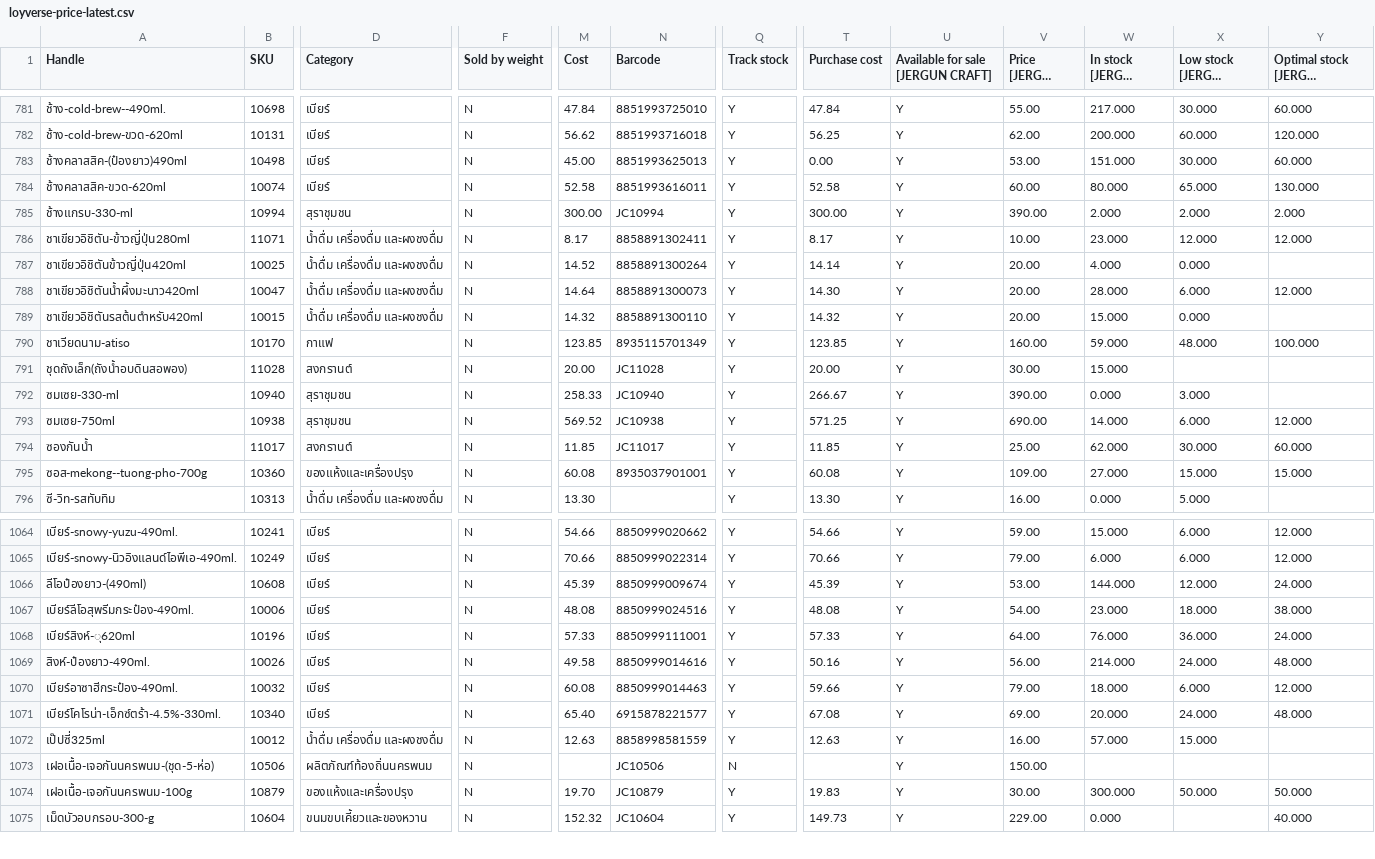
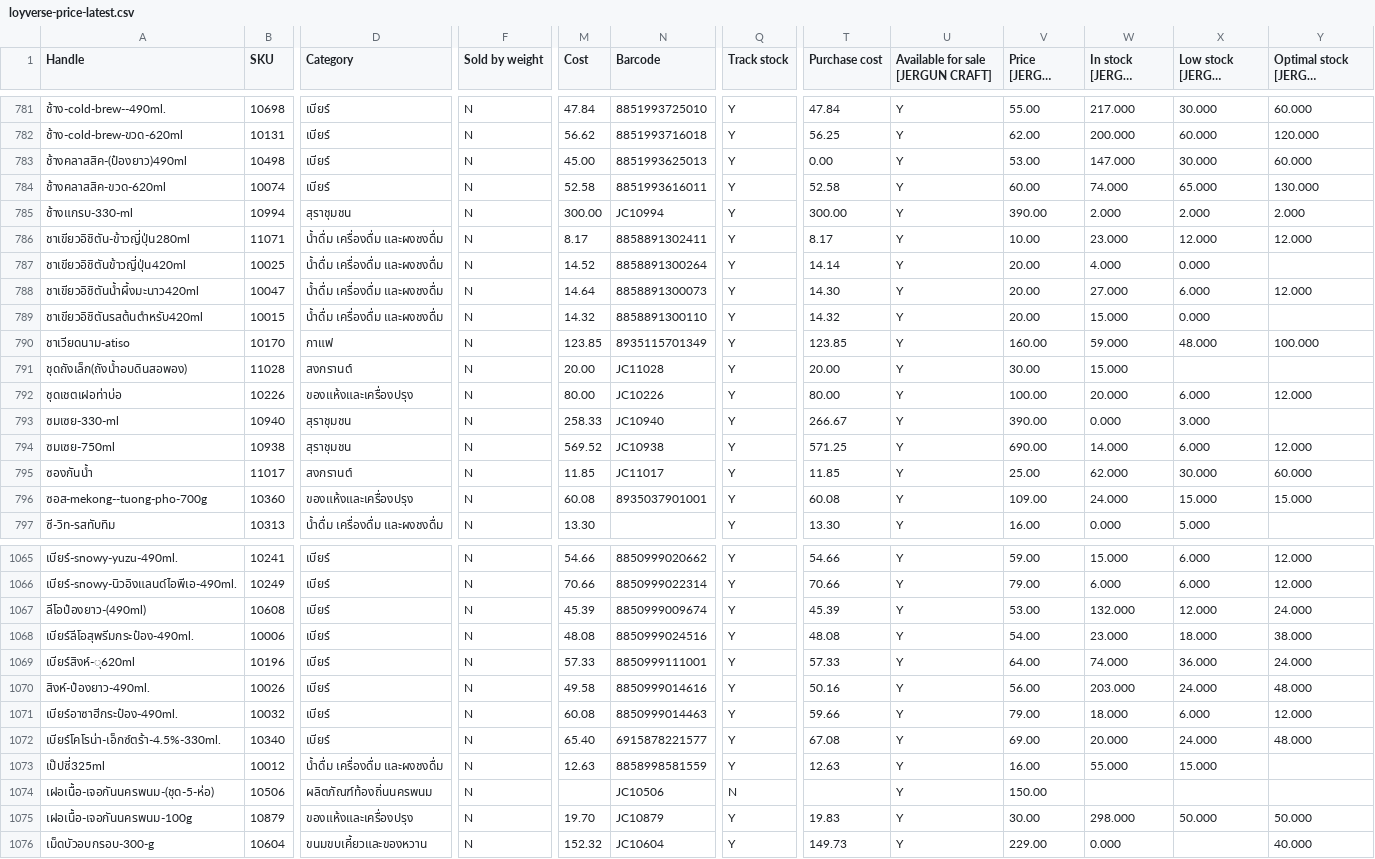
Before and after one commit to kjakkrid1992-tech/loyverse-export-public, a CSV file: data/loyverse-price-latest.csv, drawn as a sheet; only a part is shown, gaps mark what is left out; long unchanged cells end in …; addresses are those after the commit; rows hold the shown columns only; the diff covers the shown part only; the diff names each change by its address in the sheet, - before the commit and + after, or states it on an @@ line.

```diff
--- a/data/loyverse-price-latest.csv
+++ b/data/loyverse-price-latest.csv
-W783 (In stock [JERGUN CRAFT]): 151.000
+W783 (In stock [JERGUN CRAFT]): 147.000
-W784 (In stock [JERGUN CRAFT]): 80.000
+W784 (In stock [JERGUN CRAFT]): 74.000
-W788 (In stock [JERGUN CRAFT]): 28.000
+W788 (In stock [JERGUN CRAFT]): 27.000
+row 792: ชุดเชตเฝอท่าบ่อ | 10226 | ของแห้งและเครื่องปรุง | N | 80.00 | JC10226 | Y | 80.00 | Y | 100.00 | 20.000 | 6.000 | 12.000
-W796 (In stock [JERGUN CRAFT]): 27.000
+W796 (In stock [JERGUN CRAFT]): 24.000
-W1067 (In stock [JERGUN CRAFT]): 144.000
+W1067 (In stock [JERGUN CRAFT]): 132.000
-W1069 (In stock [JERGUN CRAFT]): 76.000
+W1069 (In stock [JERGUN CRAFT]): 74.000
-W1070 (In stock [JERGUN CRAFT]): 214.000
+W1070 (In stock [JERGUN CRAFT]): 203.000
-W1073 (In stock [JERGUN CRAFT]): 57.000
+W1073 (In stock [JERGUN CRAFT]): 55.000
-W1075 (In stock [JERGUN CRAFT]): 300.000
+W1075 (In stock [JERGUN CRAFT]): 298.000
```
Also changed, not shown: 76 edited cells elsewhere in this file, 1 other file.
